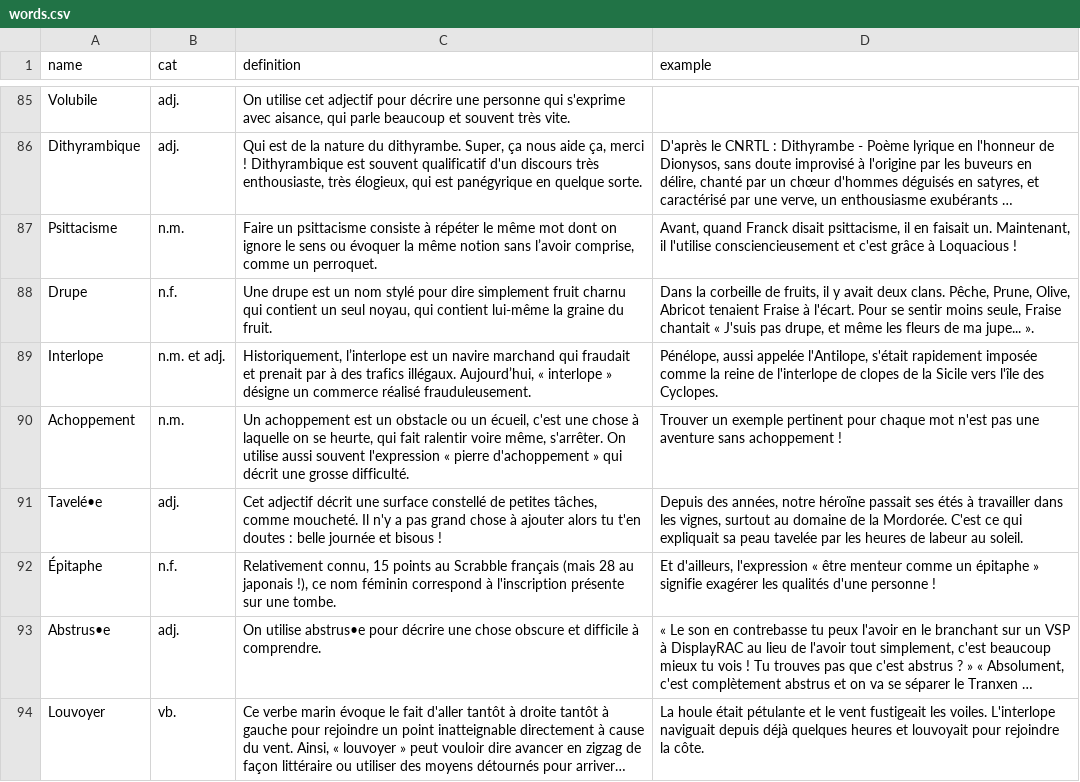
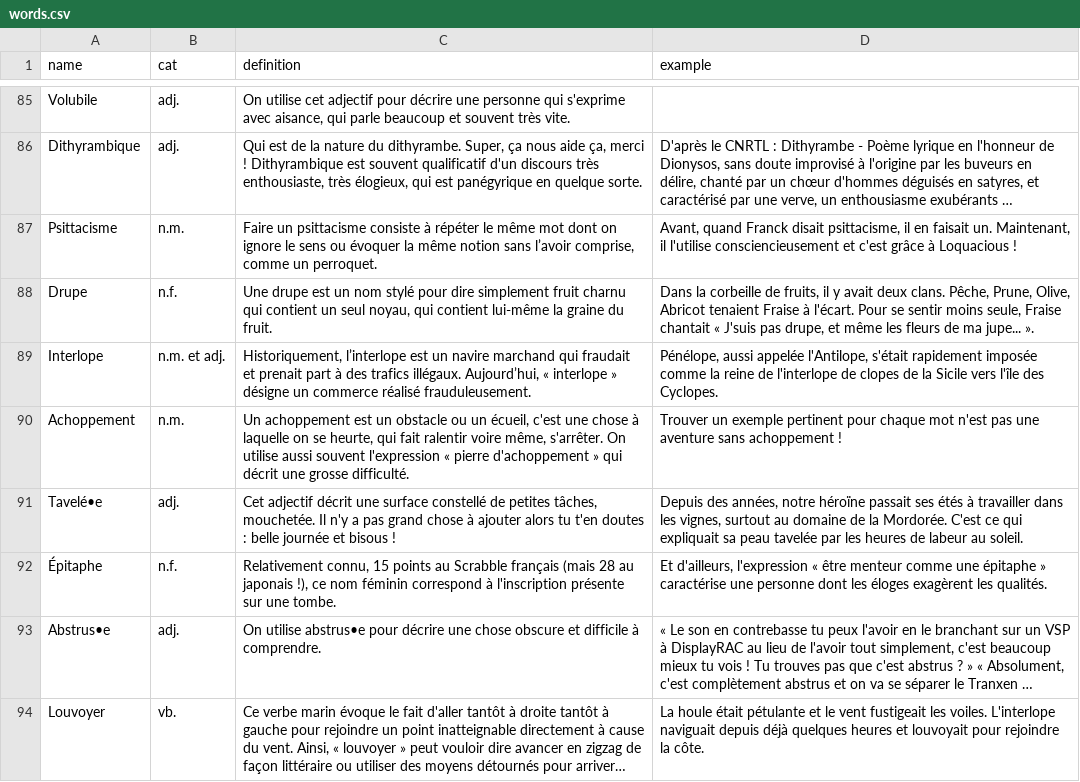
Before and after one commit to Thorgrue/loquacious, a CSV file: words.csv, drawn as a sheet; only a part is shown, gaps mark what is left out; long unchanged cells end in …; the diff covers the shown part only; the diff names each change by its address in the sheet, - before the commit and + after, or states it on an @@ line.

Commit message:
2e partie corrigée

```diff
--- a/words.csv
+++ b/words.csv
-C89 (definition): …et prenait par à des…
+C89 (definition): …et prenait part à des…
-C91 (definition): …petites tâches, comme moucheté. Il n'y…
+C91 (definition): …petites tâches, mouchetée. Il n'y…
-D92 (example): …menteur comme un épitaphe » signifie exagérer les qualités d'une personne !
+D92 (example): …menteur comme une épitaphe » caractérise une personne dont les éloges exagèrent les qualités.
```
Also changed, not shown: 6 edited cells elsewhere in this file.
